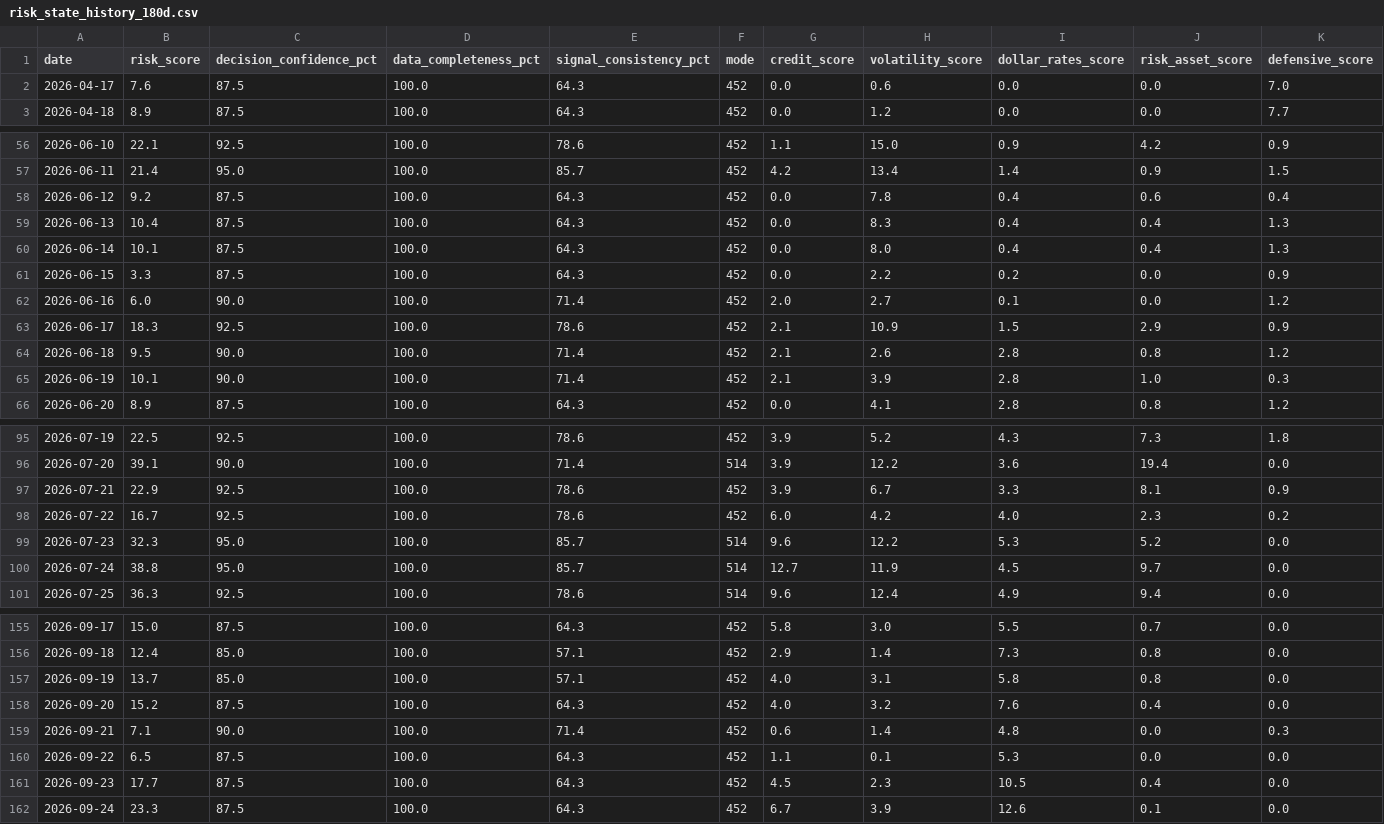
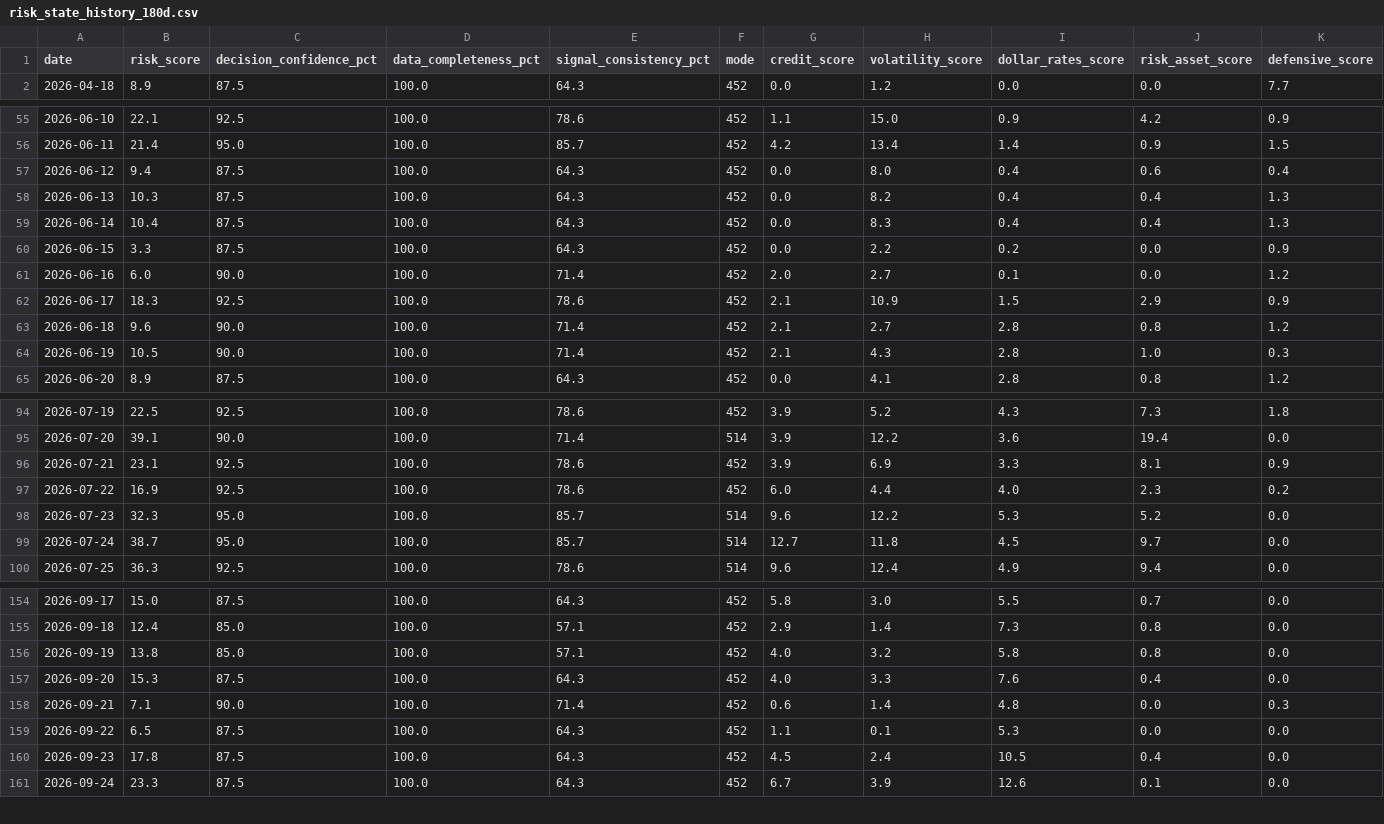
Before and after one commit to stutjeff/pios-capital-flow-engine, a CSV file: data/risk_state_history_180d.csv, drawn as a sheet; only a part is shown, gaps mark what is left out; the diff covers the shown part only.

```diff
--- a/data/risk_state_history_180d.csv
+++ b/data/risk_state_history_180d.csv
@@ -1,3 +1,2 @@
 date,risk_score,decision_confidence_pct,data_completeness_pct,signal_consistency_pct,mode,credit_score,volatility_score,dollar_rates_score,risk_asset_score,defensive_score
-2026-04-17,7.6,87.5,100.0,64.3,452,0.0,0.6,0.0,0.0,7.0
 2026-04-18,8.9,87.5,100.0,64.3,452,0.0,1.2,0.0,0.0,7.7
@@ -57,5 +56,5 @@ date,risk_score,decision_confidence_pct,data_completeness_pct,signal_consistency
 2026-06-11,21.4,95.0,100.0,85.7,452,4.2,13.4,1.4,0.9,1.5
-2026-06-12,9.2,87.5,100.0,64.3,452,0.0,7.8,0.4,0.6,0.4
-2026-06-13,10.4,87.5,100.0,64.3,452,0.0,8.3,0.4,0.4,1.3
-2026-06-14,10.1,87.5,100.0,64.3,452,0.0,8.0,0.4,0.4,1.3
+2026-06-12,9.4,87.5,100.0,64.3,452,0.0,8.0,0.4,0.6,0.4
+2026-06-13,10.3,87.5,100.0,64.3,452,0.0,8.2,0.4,0.4,1.3
+2026-06-14,10.4,87.5,100.0,64.3,452,0.0,8.3,0.4,0.4,1.3
 2026-06-15,3.3,87.5,100.0,64.3,452,0.0,2.2,0.2,0.0,0.9
@@ -63,4 +62,4 @@ date,risk_score,decision_confidence_pct,data_completeness_pct,signal_consistency
 2026-06-17,18.3,92.5,100.0,78.6,452,2.1,10.9,1.5,2.9,0.9
-2026-06-18,9.5,90.0,100.0,71.4,452,2.1,2.6,2.8,0.8,1.2
-2026-06-19,10.1,90.0,100.0,71.4,452,2.1,3.9,2.8,1.0,0.3
+2026-06-18,9.6,90.0,100.0,71.4,452,2.1,2.7,2.8,0.8,1.2
+2026-06-19,10.5,90.0,100.0,71.4,452,2.1,4.3,2.8,1.0,0.3
 2026-06-20,8.9,87.5,100.0,64.3,452,0.0,4.1,2.8,0.8,1.2
@@ -96,6 +95,6 @@ date,risk_score,decision_confidence_pct,data_completeness_pct,signal_consistency
 2026-07-20,39.1,90.0,100.0,71.4,514,3.9,12.2,3.6,19.4,0.0
-2026-07-21,22.9,92.5,100.0,78.6,452,3.9,6.7,3.3,8.1,0.9
-2026-07-22,16.7,92.5,100.0,78.6,452,6.0,4.2,4.0,2.3,0.2
+2026-07-21,23.1,92.5,100.0,78.6,452,3.9,6.9,3.3,8.1,0.9
+2026-07-22,16.9,92.5,100.0,78.6,452,6.0,4.4,4.0,2.3,0.2
 2026-07-23,32.3,95.0,100.0,85.7,514,9.6,12.2,5.3,5.2,0.0
-2026-07-24,38.8,95.0,100.0,85.7,514,12.7,11.9,4.5,9.7,0.0
+2026-07-24,38.7,95.0,100.0,85.7,514,12.7,11.8,4.5,9.7,0.0
 2026-07-25,36.3,92.5,100.0,78.6,514,9.6,12.4,4.9,9.4,0.0
@@ -156,7 +155,7 @@ date,risk_score,decision_confidence_pct,data_completeness_pct,signal_consistency
 2026-09-18,12.4,85.0,100.0,57.1,452,2.9,1.4,7.3,0.8,0.0
-2026-09-19,13.7,85.0,100.0,57.1,452,4.0,3.1,5.8,0.8,0.0
-2026-09-20,15.2,87.5,100.0,64.3,452,4.0,3.2,7.6,0.4,0.0
+2026-09-19,13.8,85.0,100.0,57.1,452,4.0,3.2,5.8,0.8,0.0
+2026-09-20,15.3,87.5,100.0,64.3,452,4.0,3.3,7.6,0.4,0.0
 2026-09-21,7.1,90.0,100.0,71.4,452,0.6,1.4,4.8,0.0,0.3
 2026-09-22,6.5,87.5,100.0,64.3,452,1.1,0.1,5.3,0.0,0.0
-2026-09-23,17.7,87.5,100.0,64.3,452,4.5,2.3,10.5,0.4,0.0
+2026-09-23,17.8,87.5,100.0,64.3,452,4.5,2.4,10.5,0.4,0.0
 2026-09-24,23.3,87.5,100.0,64.3,452,6.7,3.9,12.6,0.1,0.0
```
Also changed, not shown: 1 added row and 33 edited cells elsewhere in this file, data/capital_flow_timeseries_180d.csv, data/factor_analysis.csv, 3 other files.
